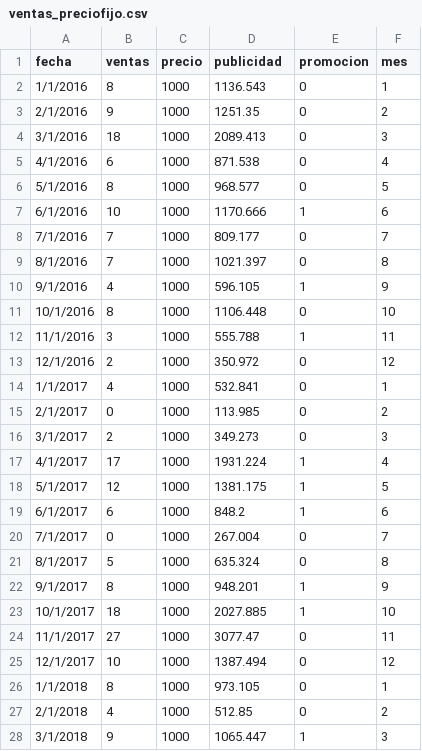
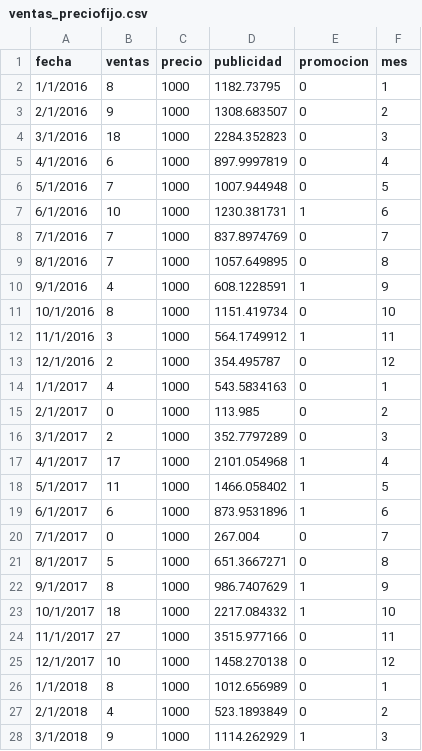
Before and after one commit to rogon666/UMSA, a CSV file: 2026/MLMLG_2026/datos/ventas_preciofijo.csv, drawn as a sheet; only a part is shown; the diff covers the shown part only.

Commit message:
Update ventas_preciofijo.csv

```diff
--- a/2026/MLMLG_2026/datos/ventas_preciofijo.csv
+++ b/2026/MLMLG_2026/datos/ventas_preciofijo.csv
@@ -1,28 +1,28 @@
 fecha,ventas,precio,publicidad,promocion,mes
-1/1/2016,8,1000,1136.543,0,1
-2/1/2016,9,1000,1251.35,0,2
-3/1/2016,18,1000,2089.413,0,3
-4/1/2016,6,1000,871.538,0,4
-5/1/2016,8,1000,968.577,0,5
-6/1/2016,10,1000,1170.666,1,6
-7/1/2016,7,1000,809.177,0,7
-8/1/2016,7,1000,1021.397,0,8
-9/1/2016,4,1000,596.105,1,9
-10/1/2016,8,1000,1106.448,0,10
-11/1/2016,3,1000,555.788,1,11
-12/1/2016,2,1000,350.972,0,12
-1/1/2017,4,1000,532.841,0,1
+1/1/2016,8,1000,1182.73795,0,1
+2/1/2016,9,1000,1308.683507,0,2
+3/1/2016,18,1000,2284.352823,0,3
+4/1/2016,6,1000,897.9997819,0,4
+5/1/2016,7,1000,1007.944948,0,5
+6/1/2016,10,1000,1230.381731,1,6
+7/1/2016,7,1000,837.8974769,0,7
+8/1/2016,7,1000,1057.649895,0,8
+9/1/2016,4,1000,608.1228591,1,9
+10/1/2016,8,1000,1151.419734,0,10
+11/1/2016,3,1000,564.1749912,1,11
+12/1/2016,2,1000,354.495787,0,12
+1/1/2017,4,1000,543.5834163,0,1
 2/1/2017,0,1000,113.985,0,2
-3/1/2017,2,1000,349.273,0,3
-4/1/2017,17,1000,1931.224,1,4
-5/1/2017,12,1000,1381.175,1,5
-6/1/2017,6,1000,848.2,1,6
+3/1/2017,2,1000,352.7797289,0,3
+4/1/2017,17,1000,2101.054968,1,4
+5/1/2017,11,1000,1466.058402,1,5
+6/1/2017,6,1000,873.9531896,1,6
 7/1/2017,0,1000,267.004,0,7
-8/1/2017,5,1000,635.324,0,8
-9/1/2017,8,1000,948.201,1,9
-10/1/2017,18,1000,2027.885,1,10
-11/1/2017,27,1000,3077.47,0,11
-12/1/2017,10,1000,1387.494,0,12
-1/1/2018,8,1000,973.105,0,1
-2/1/2018,4,1000,512.85,0,2
-3/1/2018,9,1000,1065.447,1,3
+8/1/2017,5,1000,651.3667271,0,8
+9/1/2017,8,1000,986.7407629,1,9
+10/1/2017,18,1000,2217.084332,1,10
+11/1/2017,27,1000,3515.977166,0,11
+12/1/2017,10,1000,1458.270138,0,12
+1/1/2018,8,1000,1012.656989,0,1
+2/1/2018,4,1000,523.1893849,0,2
+3/1/2018,9,1000,1114.262929,1,3
```
Also changed, not shown: 90 edited cells elsewhere in this file.
